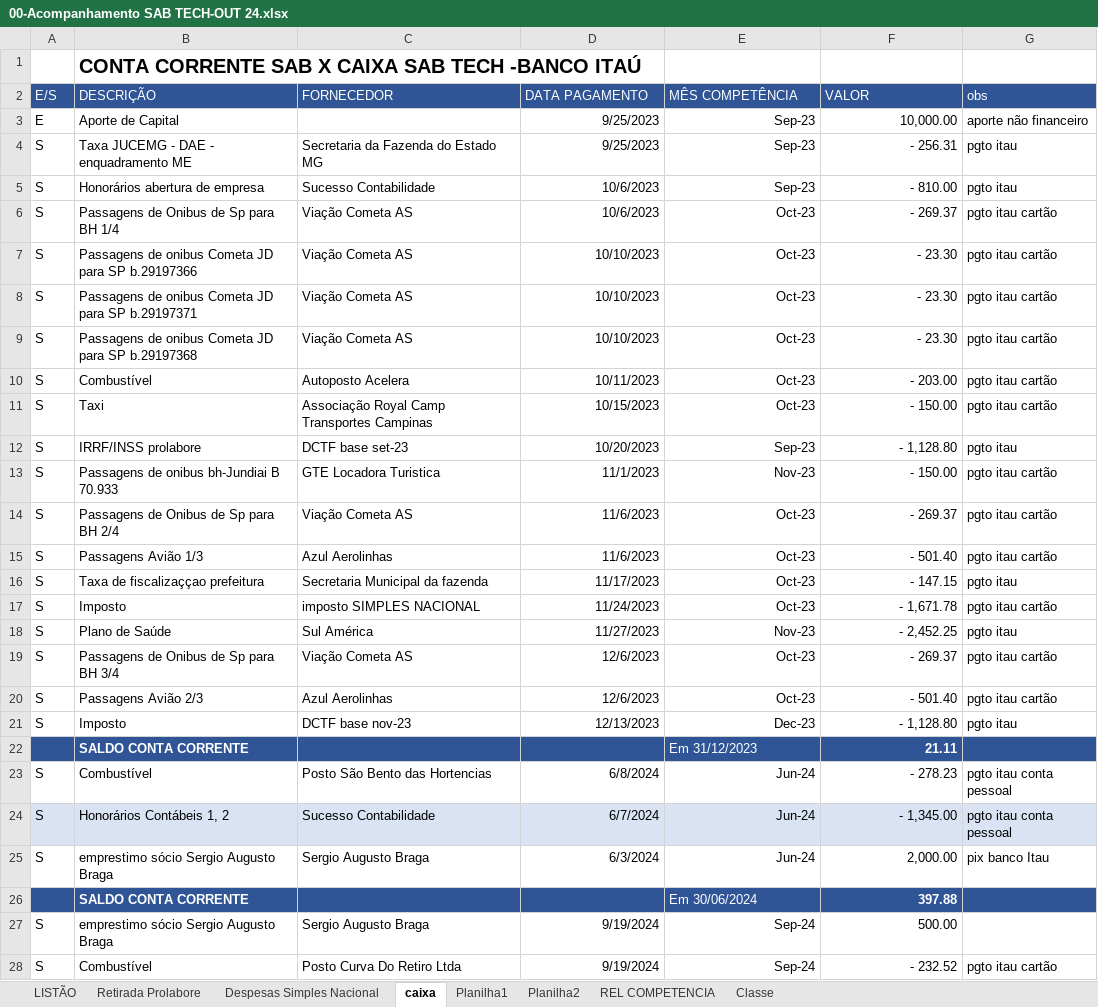
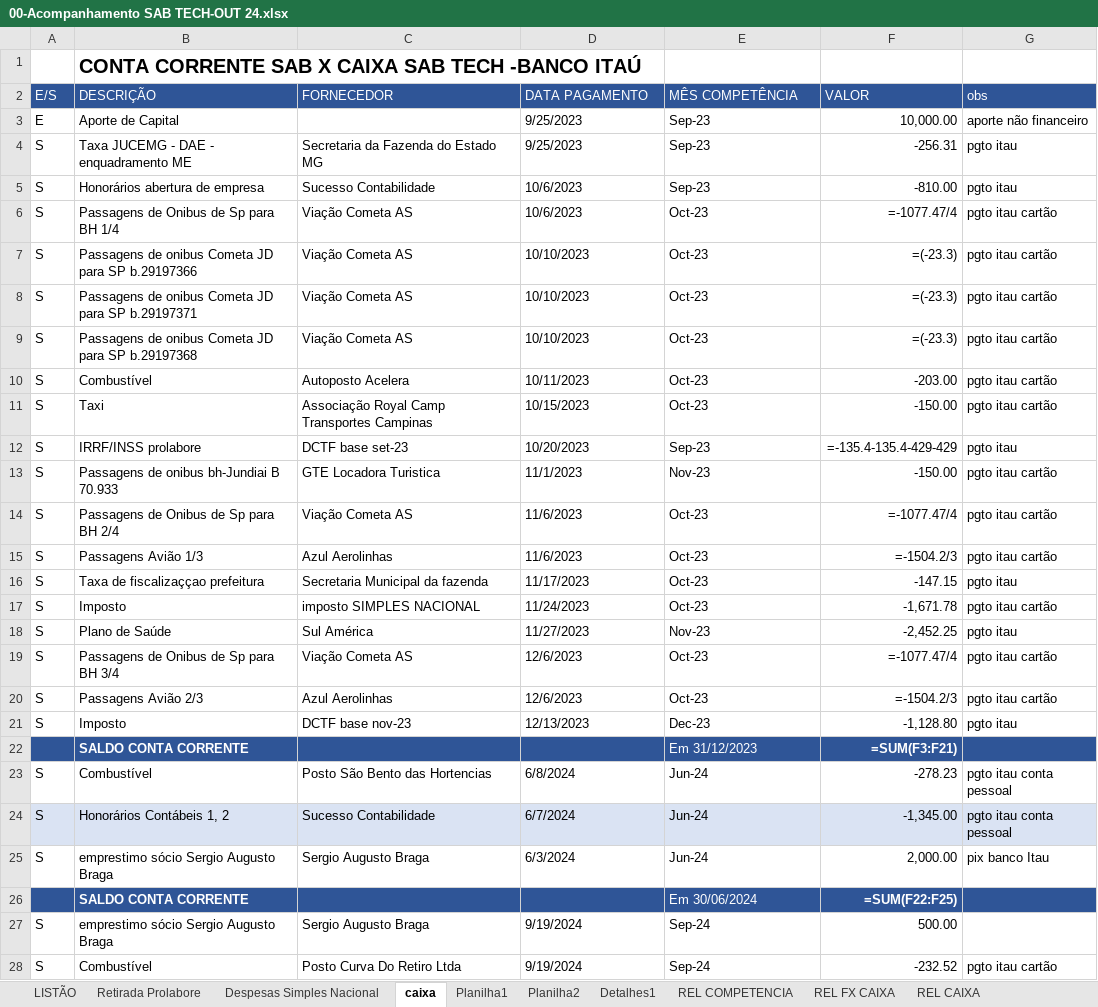
Before and after one commit to Joao-Henrique-Syllos-Braga/Relatorios-Excel, an Excel workbook: 00-Acompanhamento SAB TECH-OUT 24.xlsx, sheet caixa, drawn as a sheet; only a part is shown; values as stored, in another font and other column widths than the file's, no borders; formulas without a stored value are shown as written; table styles not drawn; the diff covers the shown part only; the diff names each change by its address in the sheet, - before the commit and + after, or states it on an @@ line.

```diff
--- a/00-Acompanhamento SAB TECH-OUT 24.xlsx (sheet caixa)
+++ b/00-Acompanhamento SAB TECH-OUT 24.xlsx (sheet caixa)
+sheet tab: Detalhes1
@@ sheet tab unhidden: REL FX CAIXA @@
@@ sheet tab unhidden: REL CAIXA @@
-D3:E21 alignment: right
+D3:E21 alignment: left
-F4 (VALOR): - 256.31
+F4 (VALOR): -256.31
-F5 (VALOR): - 810.00
+F5 (VALOR): -810.00
-F6 (VALOR): - 269.37
+F6 (VALOR): =-1077.47/4
-F7:F9 (VALOR): - 23.30
+F7:F9 (VALOR): =(-23.3)
-F10 (VALOR): - 203.00
+F10 (VALOR): -203.00
-F11 (VALOR): - 150.00
+F11 (VALOR): -150.00
-F12 (VALOR): - 1,128.80
+F12 (VALOR): =-135.4-135.4-429-429
-F13 (VALOR): - 150.00
+F13 (VALOR): -150.00
-F14 (VALOR): - 269.37
+F14 (VALOR): =-1077.47/4
-F15 (VALOR): - 501.40
+F15 (VALOR): =-1504.2/3
-F16 (VALOR): - 147.15
+F16 (VALOR): -147.15
-F17 (VALOR): - 1,671.78
+F17 (VALOR): -1,671.78
-F18 (VALOR): - 2,452.25
+F18 (VALOR): -2,452.25
-F19 (VALOR): - 269.37
+F19 (VALOR): =-1077.47/4
-F20 (VALOR): - 501.40
+F20 (VALOR): =-1504.2/3
-F21 (VALOR): - 1,128.80
+F21 (VALOR): -1,128.80
-F22 (VALOR): 21.11
+F22 (VALOR): =SUM(F3:F21)
-D23:E25 alignment: right
+D23:E25 alignment: left
-F23 (VALOR): - 278.23
+F23 (VALOR): -278.23
-F24 (VALOR): - 1,345.00
+F24 (VALOR): -1,345.00
-F26 (VALOR): 397.88
+F26 (VALOR): =SUM(F22:F25)
-D27:E28 alignment: right
+D27:E28 alignment: left
-F28 (VALOR): - 232.52
+F28 (VALOR): -232.52
```
Also changed, not shown: 2 edited cells and cell formats elsewhere in this sheet, sheet REL COMPETENCIA, sheet LISTÃO, sheet Retirada Prolabore, sheet Planilha1, sheet Despesas Simples Nacional, sheet Planilha2, other sheet tabs, hidden cells, 1 other file.
